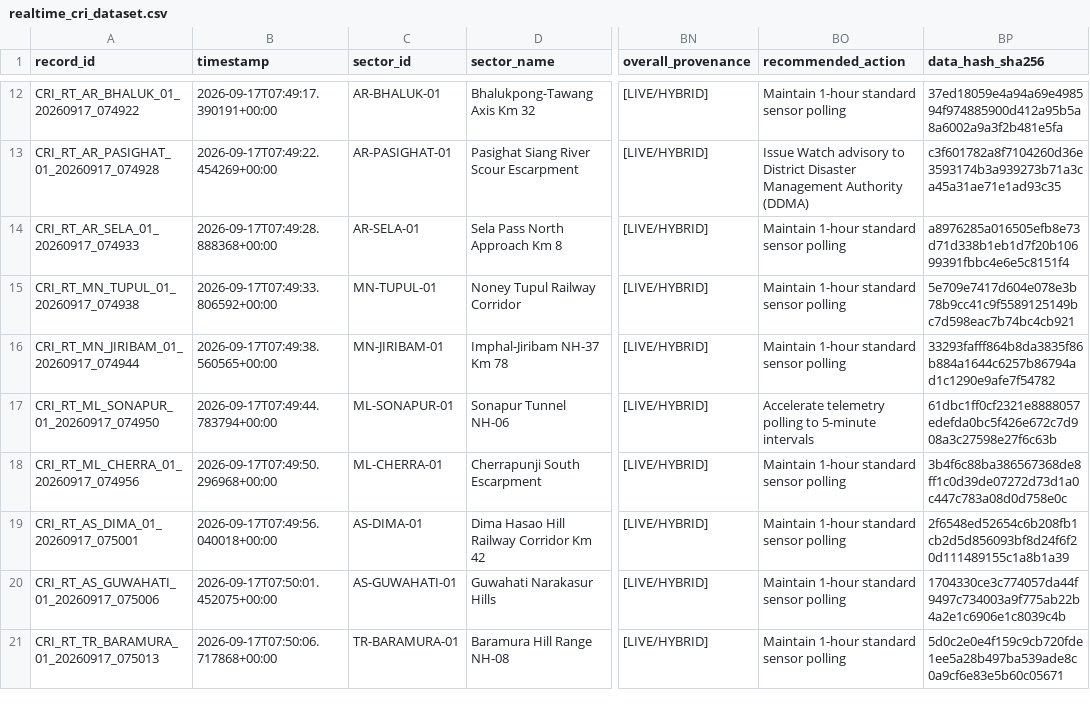
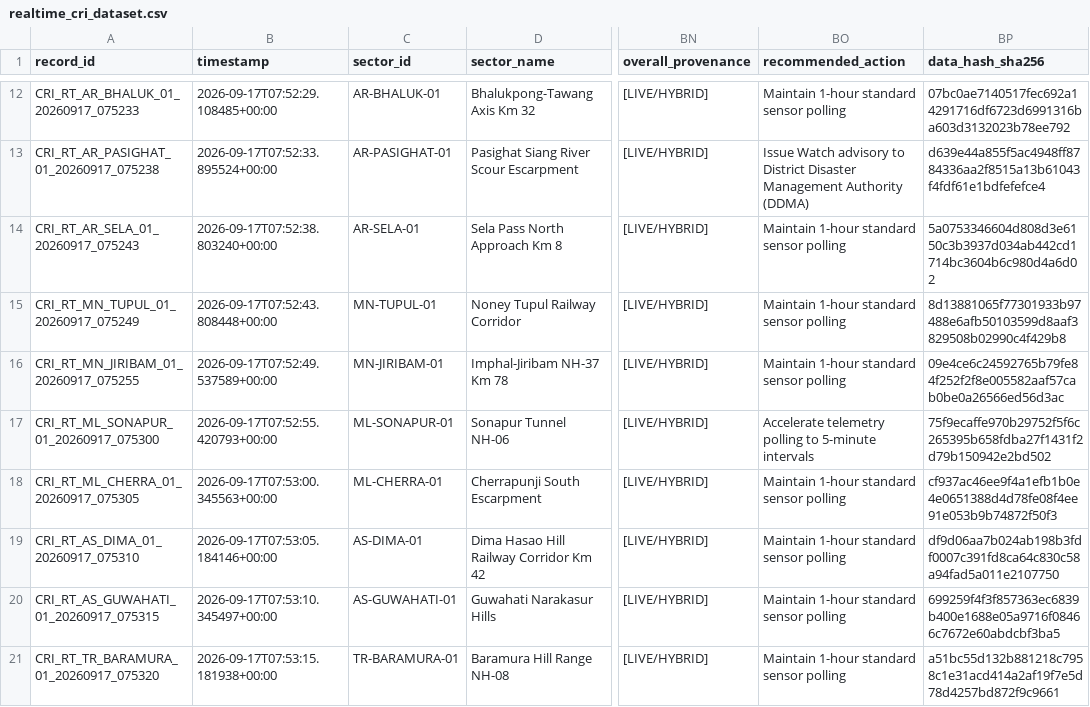
Before and after one commit to dimpu-sashank2008/parvatnetra, a CSV file: data/realtime/realtime_cri_dataset.csv, drawn as a sheet; only a part is shown, gaps mark what is left out; the diff covers the shown part only; the diff names each change by its address in the sheet, - before the commit and + after, or states it on an @@ line.

```diff
--- a/data/realtime/realtime_cri_dataset.csv
+++ b/data/realtime/realtime_cri_dataset.csv
-A12 (record_id): CRI_RT_AR_BHALUK_01_20260917_074922
+A12 (record_id): CRI_RT_AR_BHALUK_01_20260917_075233
-B12 (timestamp): 2026-09-17T07:49:17.390191+00:00
+B12 (timestamp): 2026-09-17T07:52:29.108485+00:00
-BP12 (data_hash_sha256): 37ed18059e4a94a69e498594f974885900d412a95b5a8a6002a9a3f2b481e5fa
+BP12 (data_hash_sha256): 07bc0ae7140517fec692a14291716df6723d6991316ba603d3132023b78ee792
-A13 (record_id): CRI_RT_AR_PASIGHAT_01_20260917_074928
+A13 (record_id): CRI_RT_AR_PASIGHAT_01_20260917_075238
-B13 (timestamp): 2026-09-17T07:49:22.454269+00:00
+B13 (timestamp): 2026-09-17T07:52:33.895524+00:00
-BP13 (data_hash_sha256): c3f601782a8f7104260d36e3593174b3a939273b71a3ca45a31ae71e1ad93c35
+BP13 (data_hash_sha256): d639e44a855f5ac4948ff8784336aa2f8515a13b61043f4fdf61e1bdfefefce4
-A14 (record_id): CRI_RT_AR_SELA_01_20260917_074933
+A14 (record_id): CRI_RT_AR_SELA_01_20260917_075243
-B14 (timestamp): 2026-09-17T07:49:28.888368+00:00
+B14 (timestamp): 2026-09-17T07:52:38.803240+00:00
-BP14 (data_hash_sha256): a8976285a016505efb8e73d71d338b1eb1d7f20b10699391fbbc4e6e5c8151f4
+BP14 (data_hash_sha256): 5a0753346604d808d3e6150c3b3937d034ab442cd1714bc3604b6c980d4a6d02
-A15 (record_id): CRI_RT_MN_TUPUL_01_20260917_074938
+A15 (record_id): CRI_RT_MN_TUPUL_01_20260917_075249
-B15 (timestamp): 2026-09-17T07:49:33.806592+00:00
+B15 (timestamp): 2026-09-17T07:52:43.808448+00:00
-BP15 (data_hash_sha256): 5e709e7417d604e078e3b78b9cc41c9f5589125149bc7d598eac7b74bc4cb921
+BP15 (data_hash_sha256): 8d13881065f77301933b97488e6afb50103599d8aaf3829508b02990c4f429b8
-A16 (record_id): CRI_RT_MN_JIRIBAM_01_20260917_074944
+A16 (record_id): CRI_RT_MN_JIRIBAM_01_20260917_075255
-B16 (timestamp): 2026-09-17T07:49:38.560565+00:00
+B16 (timestamp): 2026-09-17T07:52:49.537589+00:00
-BP16 (data_hash_sha256): 33293fafff864b8da3835f86b884a1644c6257b86794ad1c1290e9afe7f54782
+BP16 (data_hash_sha256): 09e4ce6c24592765b79fe84f252f2f8e005582aaf57cab0be0a26566ed56d3ac
-A17 (record_id): CRI_RT_ML_SONAPUR_01_20260917_074950
+A17 (record_id): CRI_RT_ML_SONAPUR_01_20260917_075300
-B17 (timestamp): 2026-09-17T07:49:44.783794+00:00
+B17 (timestamp): 2026-09-17T07:52:55.420793+00:00
-BP17 (data_hash_sha256): 61dbc1ff0cf2321e8888057edefda0bc5f426e672c7d908a3c27598e27f6c63b
+BP17 (data_hash_sha256): 75f9ecaffe970b29752f5f6c265395b658fdba27f1431f2d79b150942e2bd502
-A18 (record_id): CRI_RT_ML_CHERRA_01_20260917_074956
+A18 (record_id): CRI_RT_ML_CHERRA_01_20260917_075305
-B18 (timestamp): 2026-09-17T07:49:50.296968+00:00
+B18 (timestamp): 2026-09-17T07:53:00.345563+00:00
-BP18 (data_hash_sha256): 3b4f6c88ba386567368de8ff1c0d39de07272d73d1a0c447c783a08d0d758e0c
+BP18 (data_hash_sha256): cf937ac46ee9f4a1efb1b0e4e0651388d4d78fe08f4ee91e053b9b74872f50f3
-A19 (record_id): CRI_RT_AS_DIMA_01_20260917_075001
+A19 (record_id): CRI_RT_AS_DIMA_01_20260917_075310
-B19 (timestamp): 2026-09-17T07:49:56.040018+00:00
+B19 (timestamp): 2026-09-17T07:53:05.184146+00:00
-BP19 (data_hash_sha256): 2f6548ed52654c6b208fb1cb2d5d856093bf8d24f6f20d111489155c1a8b1a39
+BP19 (data_hash_sha256): df9d06aa7b024ab198b3fdf0007c391fd8ca64c830c58a94fad5a011e2107750
-A20 (record_id): CRI_RT_AS_GUWAHATI_01_20260917_075006
+A20 (record_id): CRI_RT_AS_GUWAHATI_01_20260917_075315
-B20 (timestamp): 2026-09-17T07:50:01.452075+00:00
+B20 (timestamp): 2026-09-17T07:53:10.345497+00:00
-BP20 (data_hash_sha256): 1704330ce3c774057da44f9497c734003a9f775ab22b4a2e1c6906e1c8039c4b
+BP20 (data_hash_sha256): 699259f4f3f857363ec6839b400e1688e05a9716f08466c7672e60abdcbf3ba5
-A21 (record_id): CRI_RT_TR_BARAMURA_01_20260917_075013
+A21 (record_id): CRI_RT_TR_BARAMURA_01_20260917_075320
-B21 (timestamp): 2026-09-17T07:50:06.717868+00:00
+B21 (timestamp): 2026-09-17T07:53:15.181938+00:00
-BP21 (data_hash_sha256): 5d0c2e0e4f159c9cb720fde1ee5a28b497ba539ade8c0a9cf6e83e5b60c05671
+BP21 (data_hash_sha256): a51bc55d132b881218c7958c1e31acd414a2af19f7e5d78d4257bd872f9c9661
```
Also changed, not shown: 31 edited cells elsewhere in this file, 5 other files.
